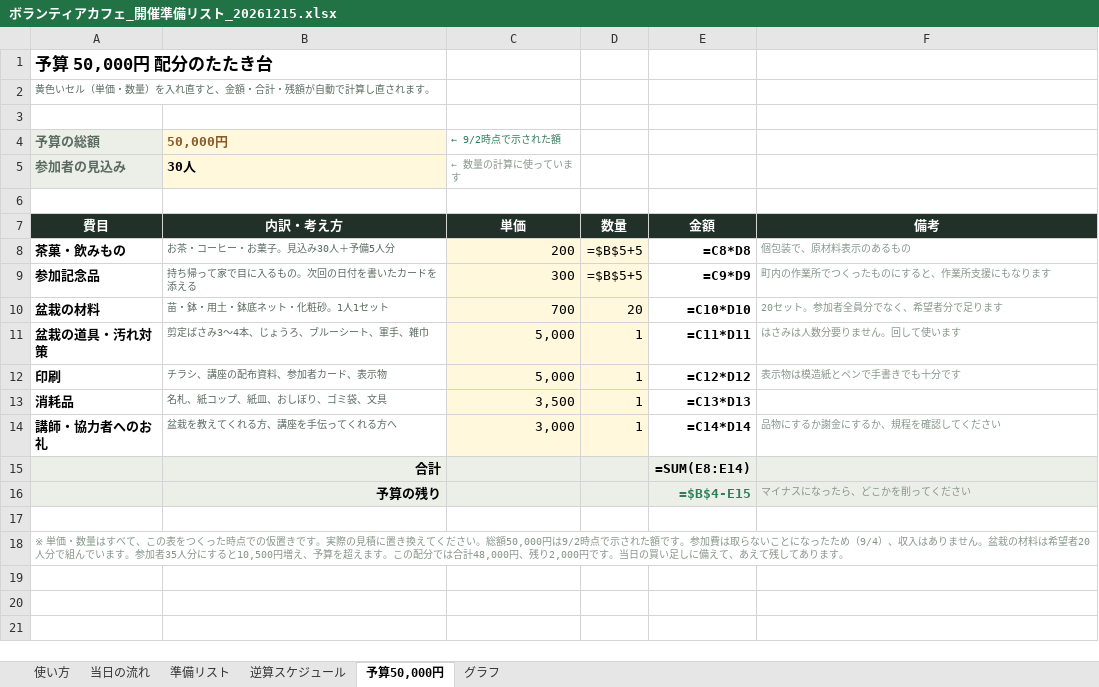
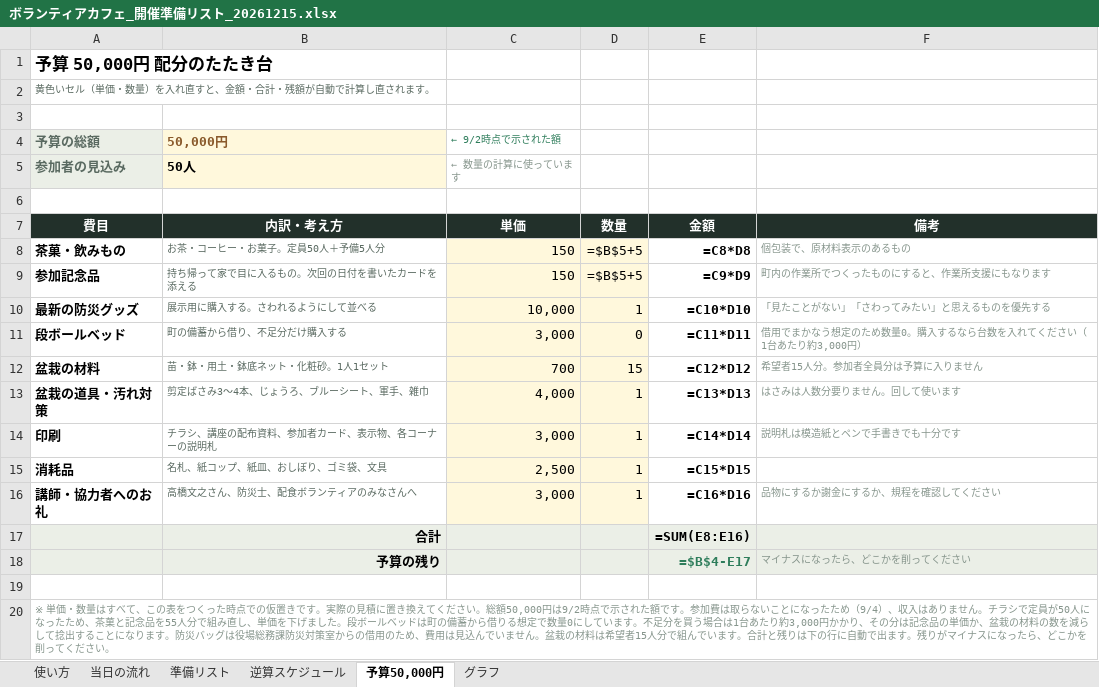
Before and after one commit to akemiblue/boranthia-fukushikyouiku, an Excel workbook: ボランティアカフェ_開催準備リスト_20261215.xlsx, sheet 予算50,000円, drawn as a sheet; values as stored, in another font and other column widths than the file's, no borders; formulas without a stored value are shown as written; conditional formats not drawn; addresses are those after the commit; the diff names each change by its address in the sheet, - before the commit and + after, or states it on an @@ line.

```diff
--- a/ボランティアカフェ_開催準備リスト_20261215.xlsx (sheet 予算50,000円)
+++ b/ボランティアカフェ_開催準備リスト_20261215.xlsx (sheet 予算50,000円)
-B5 (内訳・考え方): 30人
+B5 (内訳・考え方): 50人
-B8 (内訳・考え方): お茶・コーヒー・お菓子。見込み30人＋予備5人分
+B8 (内訳・考え方): お茶・コーヒー・お菓子。定員50人＋予備5人分
-C8 (単価): 200
+C8 (単価): 150
-C9 (単価): 300
+C9 (単価): 150
+row 10: 最新の防災グッズ | 展示用に購入する。さわれるようにして並べる | 10,000 | 1 | =C10*D10 | 「見たことがない」「さわってみたい」と思えるものを優先する
+row 11: 段ボールベッド | 町の備蓄から借り、不足分だけ購入する | 3,000 | 0 | =C11*D11 | 借用でまかなう想定のため数量0。購入するなら台数を入れてください（1台あたり約3,000円）
-D12 (数量): 20
+D12 (数量): 15
-E12 (金額): =C10*D10
+E12 (金額): =C12*D12
-F12 (備考): 20セット。参加者全員分でなく、希望者分で足ります
+F12 (備考): 希望者15人分。参加者全員分は予算に入りません
-C13 (単価): 5,000
+C13 (単価): 4,000
-E13 (金額): =C11*D11
+E13 (金額): =C13*D13
-B14 (内訳・考え方): チラシ、講座の配布資料、参加者カード、表示物
+B14 (内訳・考え方): チラシ、講座の配布資料、参加者カード、表示物、各コーナーの説明札
-C14 (単価): 5,000
+C14 (単価): 3,000
-E14 (金額): =C12*D12
+E14 (金額): =C14*D14
-F14 (備考): 表示物は模造紙とペンで手書きでも十分です
+F14 (備考): 説明札は模造紙とペンで手書きでも十分です
-C15 (単価): 3,500
+C15 (単価): 2,500
-E15 (金額): =C13*D13
+E15 (金額): =C15*D15
-B16 (内訳・考え方): 盆栽を教えてくれる方、講座を手伝ってくれる方へ
+B16 (内訳・考え方): 高橋文之さん、防災士、配食ボランティアのみなさんへ
-E16 (金額): =C14*D14
+E16 (金額): =C16*D16
-E17 (金額): =SUM(E8:E14)
+E17 (金額): =SUM(E8:E16)
-E18 (金額): =$B$4-E15
+E18 (金額): =$B$4-E17
-A20 (費目): …ません。盆栽の材料は希望者20人分で組んでいます。参加者35人分にすると10,500円増え、予算を超えます。この配分では合計48,000円、残り2,000円です。当日の買い足しに備えて、あえて残してあります。
+A20 (費目): …ません。チラシで定員が50人になったため、茶菓と記念品を55人分で組み直し、単価を下げました。段ボールベッドは町の備蓄から借りる想定で数量0にしています。不足分を買う場合は1台あたり約3,000円かかり、その分は記念品の単価か、盆栽の材料の数を減らして捻出することになります。防災バッグは役場総務課防災対策室からの借用のため、費用は見込んでいません。盆栽の材料は希望者15人分で組んでいます。合計と残りは下の行に自動で出ます。残りがマイナスになったら、どこかを削ってください。
```
Also changed, not shown: sheet 準備リスト, sheet グラフ, sheet 逆算スケジュール, sheet 使い方, charts or pictures, 1 other file.
